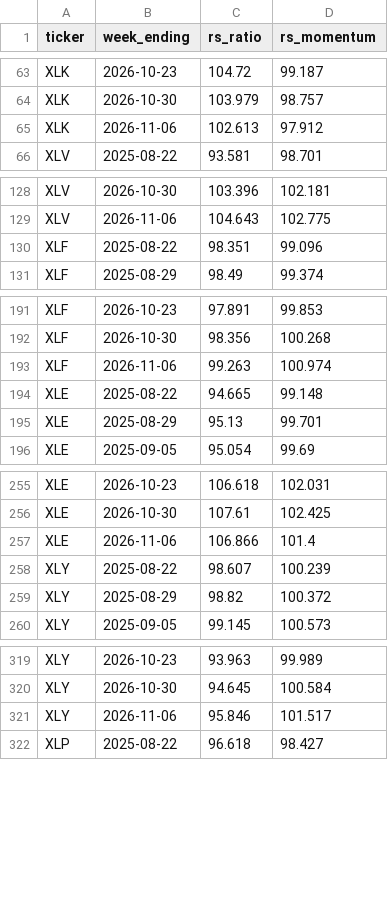
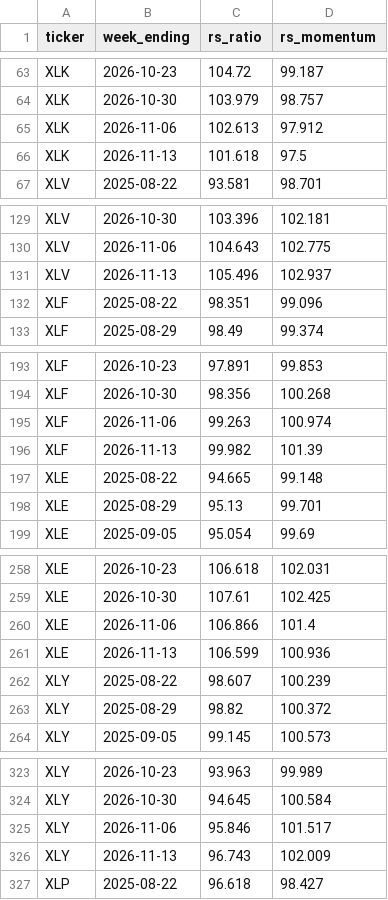
Before and after one commit to ricket8912/Sectors, a CSV file: data/rrg_history.csv, drawn as a sheet; only a part is shown, gaps mark what is left out; the diff covers the shown part only.

```diff
--- a/data/rrg_history.csv
+++ b/data/rrg_history.csv
@@ -65,2 +65,3 @@ XLK,2026-10-30,103.979,98.757
 XLK,2026-11-06,102.613,97.912
+XLK,2026-11-13,101.618,97.5
 XLV,2025-08-22,93.581,98.701
@@ -129,2 +130,3 @@ XLV,2026-10-30,103.396,102.181
 XLV,2026-11-06,104.643,102.775
+XLV,2026-11-13,105.496,102.937
 XLF,2025-08-22,98.351,99.096
@@ -193,2 +195,3 @@ XLF,2026-10-30,98.356,100.268
 XLF,2026-11-06,99.263,100.974
+XLF,2026-11-13,99.982,101.39
 XLE,2025-08-22,94.665,99.148
@@ -257,2 +260,3 @@ XLE,2026-10-30,107.61,102.425
 XLE,2026-11-06,106.866,101.4
+XLE,2026-11-13,106.599,100.936
 XLY,2025-08-22,98.607,100.239
@@ -321,2 +325,3 @@ XLY,2026-10-30,94.645,100.584
 XLY,2026-11-06,95.846,101.517
+XLY,2026-11-13,96.743,102.009
 XLP,2025-08-22,96.618,98.427
```
Also changed, not shown: 6 added rows elsewhere in this file, data/prices_weekly.csv, 1 other file.
